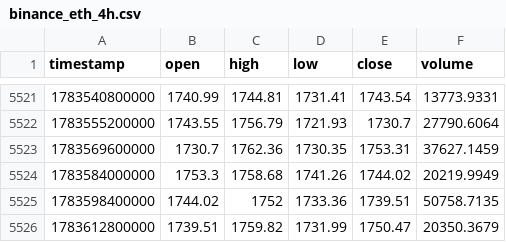
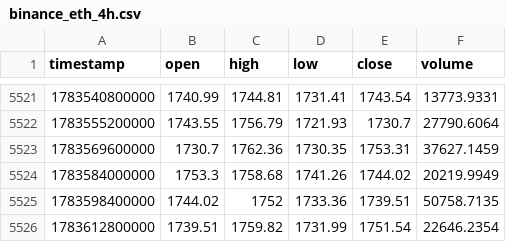
Before and after one commit to EggProject/mm-crypto-bot, a CSV file: data/ohlcv/binance_eth_4h.csv, drawn as a sheet; only a part is shown, gaps mark what is left out.

```diff
--- a/data/ohlcv/binance_eth_4h.csv
+++ b/data/ohlcv/binance_eth_4h.csv
@@ -5525,2 +5525,2 @@ timestamp,open,high,low,close,volume
 1783598400000,1744.02,1752,1733.36,1739.51,50758.7135
-1783612800000,1739.51,1759.82,1731.99,1750.47,20350.3679
+1783612800000,1739.51,1759.82,1731.99,1751.54,22646.2354
```
Also changed, not shown: data/ohlcv/binance_btc_1d.csv, data/ohlcv/binance_btc_4h.csv, 7 other files.
